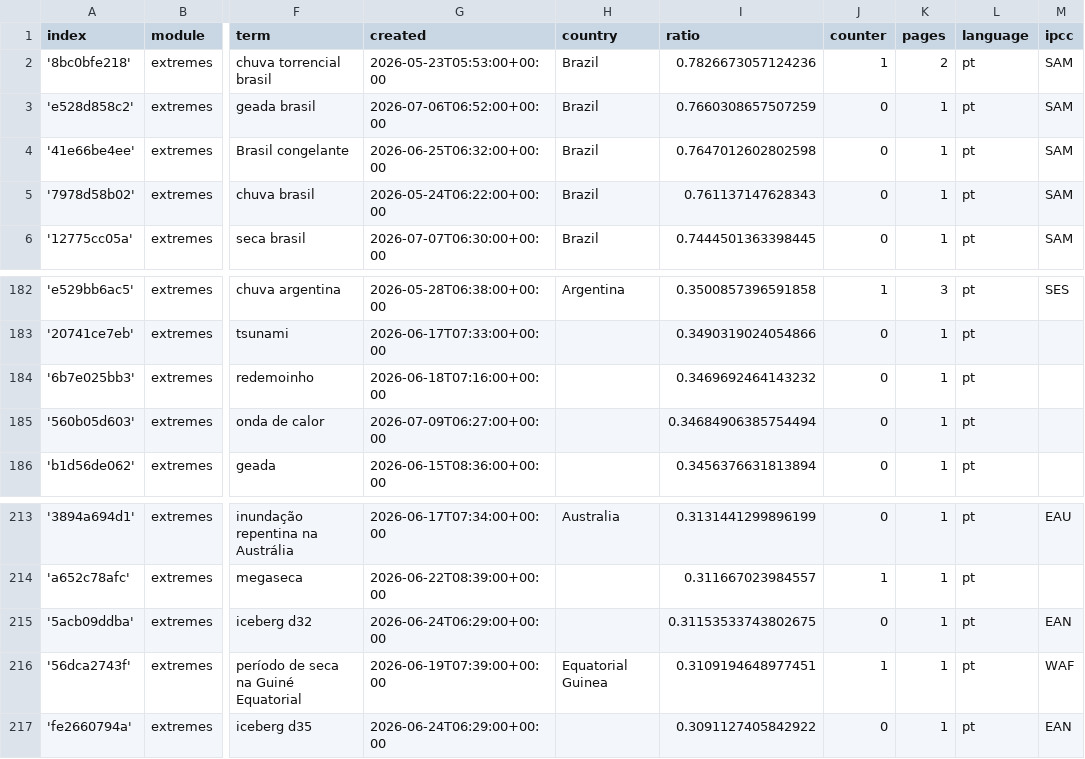
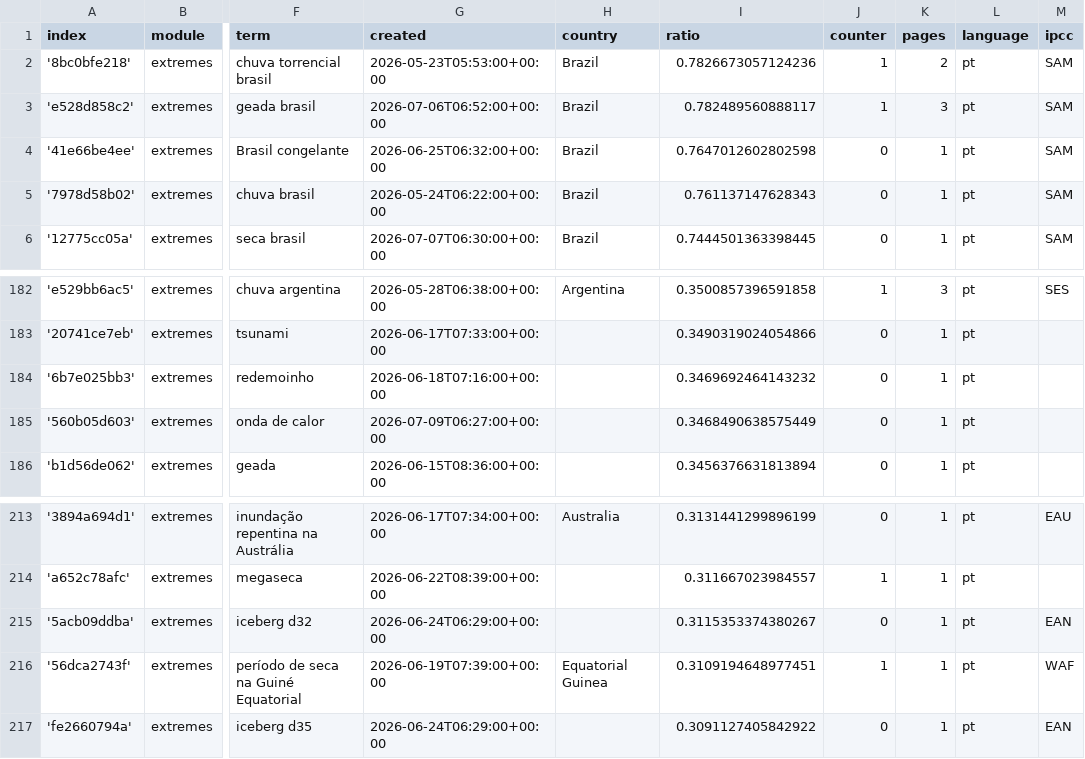
Before and after one commit to jens-news/portoExtremes, a CSV file: terms.csv, drawn as a sheet; only a part is shown, gaps mark what is left out; the diff names each change by its address in the sheet, - before the commit and + after, or states it on an @@ line.

```diff
--- a/terms.csv
+++ b/terms.csv
-I3 (ratio): 0.7660308657507259
+I3 (ratio): 0.782489560888117
-J3 (counter): 0
+J3 (counter): 1
-K3 (pages): 1
+K3 (pages): 3
-I185 (ratio): 0.34684906385754494
+I185 (ratio): 0.3468490638575449
-I215 (ratio): 0.31153533743802675
+I215 (ratio): 0.3115353374380267
```
Also changed, not shown: 2 other files.
